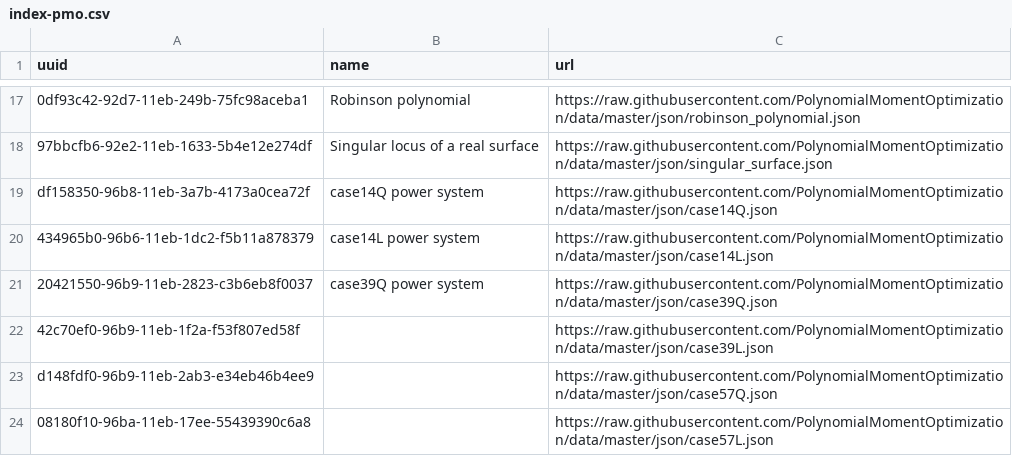
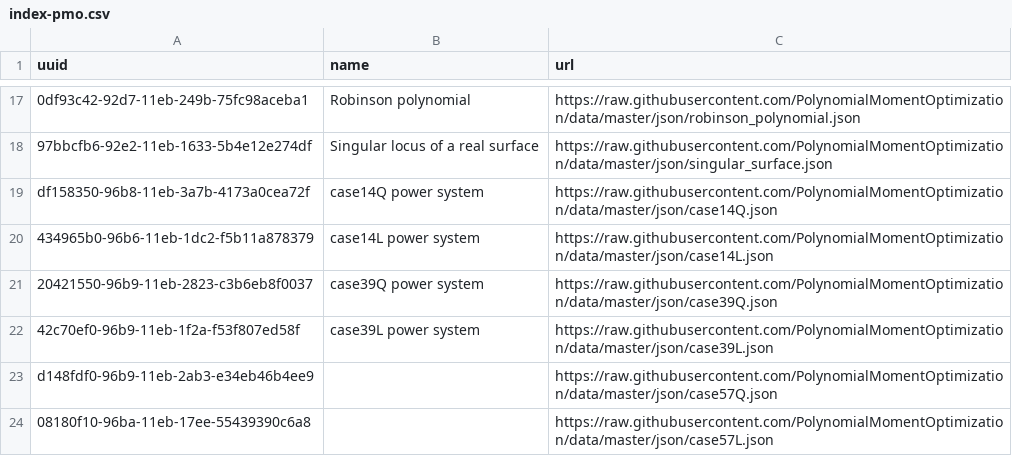
Before and after one commit to PolynomialMomentOptimization/data, a CSV file: registries/index-pmo.csv, drawn as a sheet; only a part is shown, gaps mark what is left out.

Commit message:
update case39L.json

```diff
--- a/registries/index-pmo.csv
+++ b/registries/index-pmo.csv
@@ -21,3 +21,3 @@ df158350-96b8-11eb-3a7b-4173a0cea72f,case14Q power system,https://raw.githubuser
 20421550-96b9-11eb-2823-c3b6eb8f0037,case39Q power system,https://raw.githubusercontent.com/PolynomialMomentOptimization/data/master/json/case39Q.json
-42c70ef0-96b9-11eb-1f2a-f53f807ed58f,,https://raw.githubusercontent.com/PolynomialMomentOptimization/data/master/json/case39L.json
+42c70ef0-96b9-11eb-1f2a-f53f807ed58f,case39L power system,https://raw.githubusercontent.com/PolynomialMomentOptimization/data/master/json/case39L.json
 d148fdf0-96b9-11eb-2ab3-e34eb46b4ee9,,https://raw.githubusercontent.com/PolynomialMomentOptimization/data/master/json/case57Q.json
```
Also changed, not shown: 1 other file.
